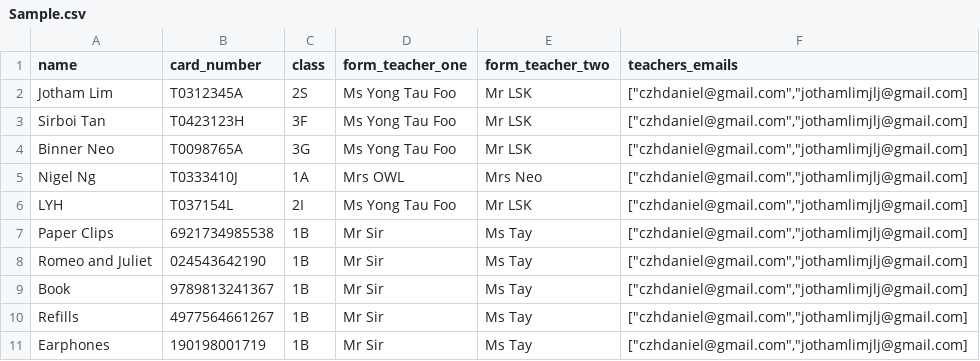
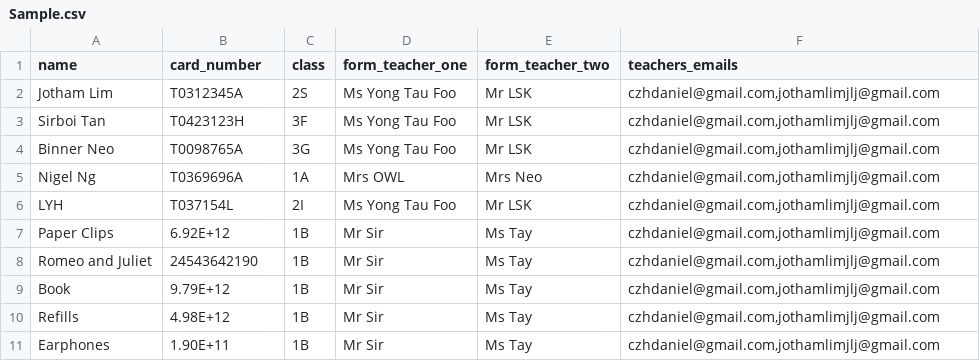
Before and after one commit to dvdg6566/late-system, a CSV file: Servers/Sample.csv, drawn as a sheet.

Commit message:
Made changes to names and tidied up readme

```diff
--- a/Servers/Sample.csv
+++ b/Servers/Sample.csv
@@ -1,11 +1,11 @@
 name,card_number,class,form_teacher_one,form_teacher_two,teachers_emails
-Jotham Lim,T0312345A,2S,Ms Yong Tau Foo,Mr LSK,"[""czhdaniel@gmail.com"",""jothamlimjlj@gmail.com]"
-Sirboi Tan,T0423123H,3F,Ms Yong Tau Foo,Mr LSK,"[""czhdaniel@gmail.com"",""jothamlimjlj@gmail.com]"
-Binner Neo,T0098765A,3G,Ms Yong Tau Foo,Mr LSK,"[""czhdaniel@gmail.com"",""jothamlimjlj@gmail.com]"
-Nigel Ng,T0333410J,1A,Mrs OWL,Mrs Neo,"[""czhdaniel@gmail.com"",""jothamlimjlj@gmail.com]"
-LYH,T037154L,2I,Ms Yong Tau Foo,Mr LSK,"[""czhdaniel@gmail.com"",""jothamlimjlj@gmail.com]"
-Paper Clips,6921734985538,1B,Mr Sir, Ms Tay,"[""czhdaniel@gmail.com"",""jothamlimjlj@gmail.com]"
-Romeo and Juliet,024543642190,1B,Mr Sir, Ms Tay,"[""czhdaniel@gmail.com"",""jothamlimjlj@gmail.com]"
-Book,9789813241367,1B,Mr Sir, Ms Tay,"[""czhdaniel@gmail.com"",""jothamlimjlj@gmail.com]"
-Refills,4977564661267,1B,Mr Sir, Ms Tay,"[""czhdaniel@gmail.com"",""jothamlimjlj@gmail.com]"
-Earphones,190198001719,1B,Mr Sir, Ms Tay,"[""czhdaniel@gmail.com"",""jothamlimjlj@gmail.com]"
+Jotham Lim,T0312345A,2S,Ms Yong Tau Foo,Mr LSK,"czhdaniel@gmail.com,jothamlimjlj@gmail.com"
+Sirboi Tan,T0423123H,3F,Ms Yong Tau Foo,Mr LSK,"czhdaniel@gmail.com,jothamlimjlj@gmail.com"
+Binner Neo,T0098765A,3G,Ms Yong Tau Foo,Mr LSK,"czhdaniel@gmail.com,jothamlimjlj@gmail.com"
+Nigel Ng,T0369696A,1A,Mrs OWL,Mrs Neo,"czhdaniel@gmail.com,jothamlimjlj@gmail.com"
+LYH,T037154L,2I,Ms Yong Tau Foo,Mr LSK,"czhdaniel@gmail.com,jothamlimjlj@gmail.com"
+Paper Clips,6.92E+12,1B,Mr Sir, Ms Tay,"czhdaniel@gmail.com,jothamlimjlj@gmail.com"
+Romeo and Juliet,24543642190,1B,Mr Sir, Ms Tay,"czhdaniel@gmail.com,jothamlimjlj@gmail.com"
+Book,9.79E+12,1B,Mr Sir, Ms Tay,"czhdaniel@gmail.com,jothamlimjlj@gmail.com"
+Refills,4.98E+12,1B,Mr Sir, Ms Tay,"czhdaniel@gmail.com,jothamlimjlj@gmail.com"
+Earphones,1.90E+11,1B,Mr Sir, Ms Tay,"czhdaniel@gmail.com,jothamlimjlj@gmail.com"
```
Also changed, not shown: 14 other files.
